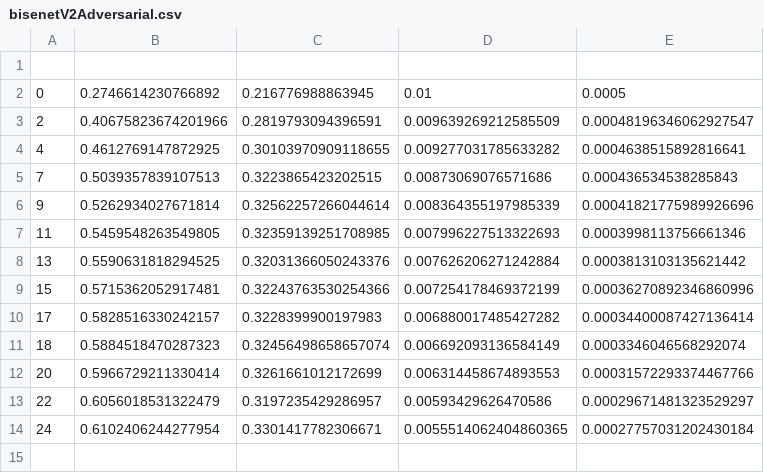
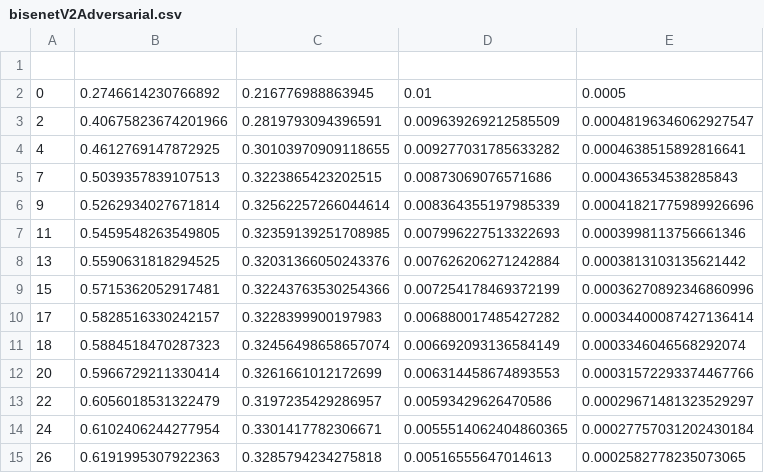
Before and after one commit to Nuzz23/MLDL_SemanticSegmentation, a CSV file: statsCsv/bisenetV2Adversarial.csv, drawn as a sheet; the diff names each change by its address in the sheet, - before the commit and + after, or states it on an @@ line.

Commit message:
added statsCsv/bisenetV2Adversarial.csv

```diff
--- a/statsCsv/bisenetV2Adversarial.csv
+++ b/statsCsv/bisenetV2Adversarial.csv
+row 15: 26 | 0.6191995307922363 | 0.3285794234275818 | 0.00516555647014613 | 0.0002582778235073065
```
